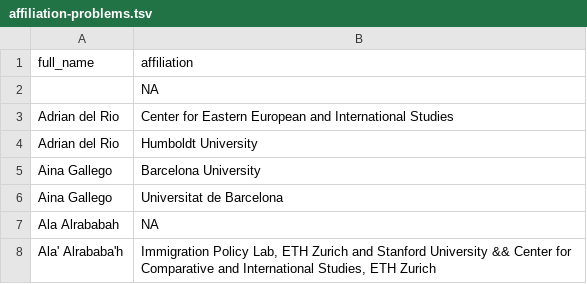
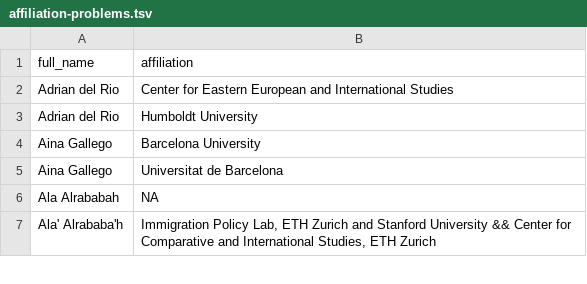
Before and after one commit to briatte/epsa2022, a TSV file: data/affiliation-problems.tsv, drawn as a sheet; only a part is shown; the diff names each change by its address in the sheet, - before the commit and + after, or states it on an @@ line.

Commit message:
Update affiliation-problems.tsv

```diff
--- a/data/affiliation-problems.tsv
+++ b/data/affiliation-problems.tsv
-row 2:  | NA
```
